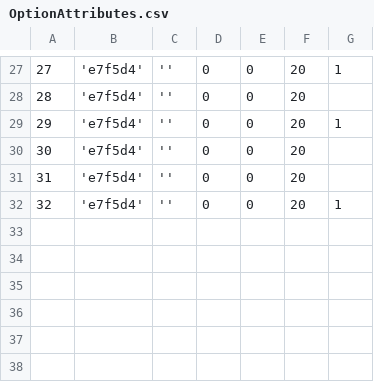
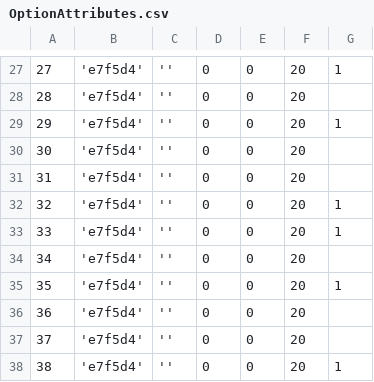
Before and after one commit to EyeSeeTea/pictureapp, a CSV file: app/src/myanmar/assets/OptionAttributes.csv, drawn as a sheet; only a part is shown, gaps mark what is left out; the diff names each change by its address in the sheet, - before the commit and + after, or states it on an @@ line.

```diff
--- a/app/src/myanmar/assets/OptionAttributes.csv
+++ b/app/src/myanmar/assets/OptionAttributes.csv
+row 33: 33 | 'e7f5d4' | '' | 0 | 0 | 20 | 1
+row 34: 34 | 'e7f5d4' | '' | 0 | 0 | 20
+row 35: 35 | 'e7f5d4' | '' | 0 | 0 | 20 | 1
+row 36: 36 | 'e7f5d4' | '' | 0 | 0 | 20
+row 37: 37 | 'e7f5d4' | '' | 0 | 0 | 20
+row 38: 38 | 'e7f5d4' | '' | 0 | 0 | 20 | 1
```
Also changed, not shown: app/src/myanmar/assets/Answers.csv, app/src/myanmar/assets/Options.csv, 6 other files.
